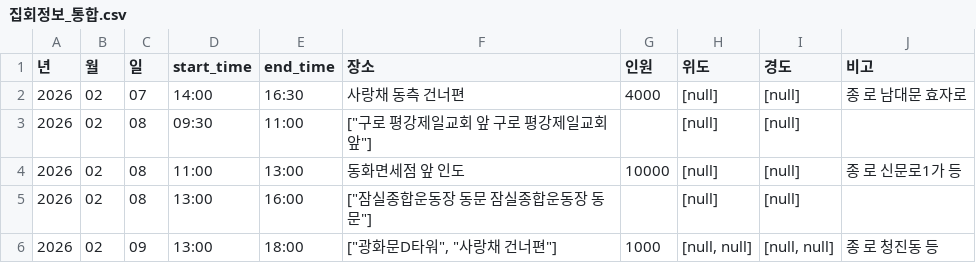
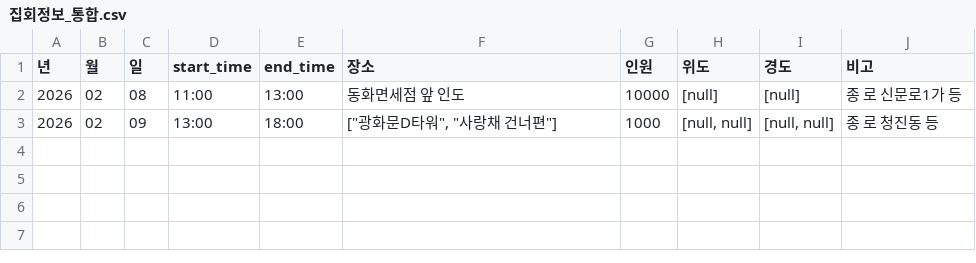
Before and after one commit to MinhaKim02/protest-crawling-database, a CSV file: data/집회정보_통합.csv, drawn as a sheet.

```diff
--- a/data/집회정보_통합.csv
+++ b/data/집회정보_통합.csv
@@ -1,6 +1,3 @@
 년,월,일,start_time,end_time,장소,인원,위도,경도,비고
-2026,02,07,14:00,16:30,사랑채 동측 건너편,4000,[null],[null],종 로 남대문 효자로
-2026,02,08,09:30,11:00,"[""구로 평강제일교회 앞 구로 평강제일교회 앞""]",,[null],[null],
 2026,02,08,11:00,13:00,동화면세점 앞 인도,10000,[null],[null],종 로 신문로1가 등
-2026,02,08,13:00,16:00,"[""잠실종합운동장 동문 잠실종합운동장 동문""]",,[null],[null],
 2026,02,09,13:00,18:00,"[""광화문D타워"", ""사랑채 건너편""]",1000,"[null, null]","[null, null]",종 로 청진동 등
```
